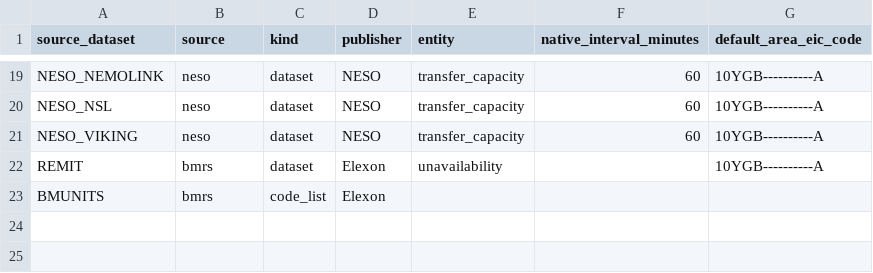
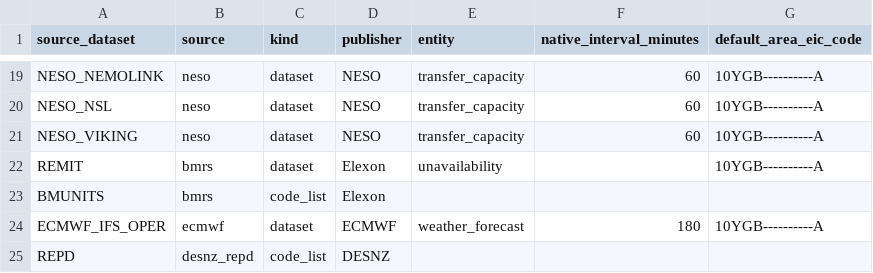
Before and after one commit to LukaszDygon/power-desk, a CSV file: elt/dbt/seeds/dims/source_datasets.csv, drawn as a sheet; only a part is shown, gaps mark what is left out.

```diff
--- a/elt/dbt/seeds/dims/source_datasets.csv
+++ b/elt/dbt/seeds/dims/source_datasets.csv
@@ -23 +23,3 @@ REMIT,bmrs,dataset,Elexon,unavailability,,10YGB----------A
 BMUNITS,bmrs,code_list,Elexon,,,
+ECMWF_IFS_OPER,ecmwf,dataset,ECMWF,weather_forecast,180,10YGB----------A
+REPD,desnz_repd,code_list,DESNZ,,,
```
Also changed, not shown: elt/dbt/seeds/dims/metrics.csv, elt/dbt/seeds/mappings/map_technology.csv, 46 other files.
